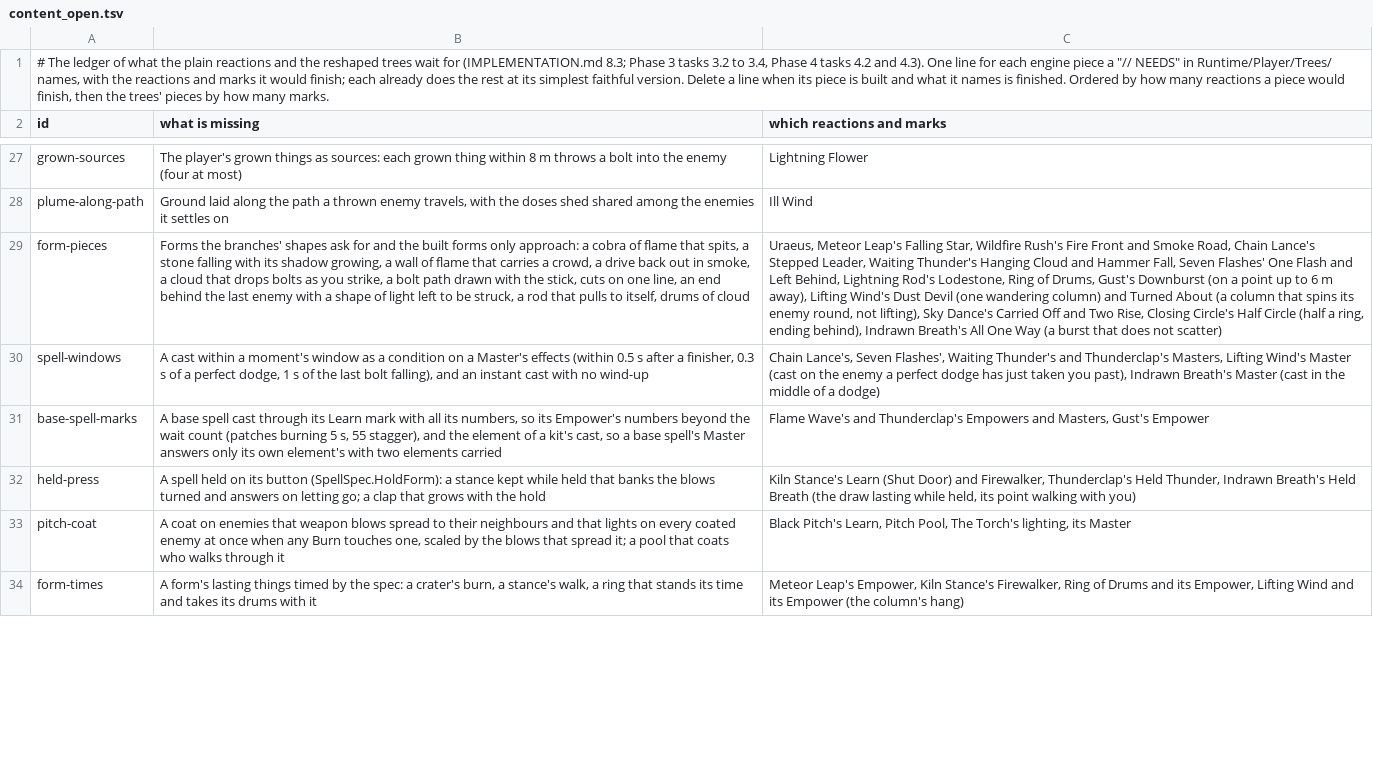
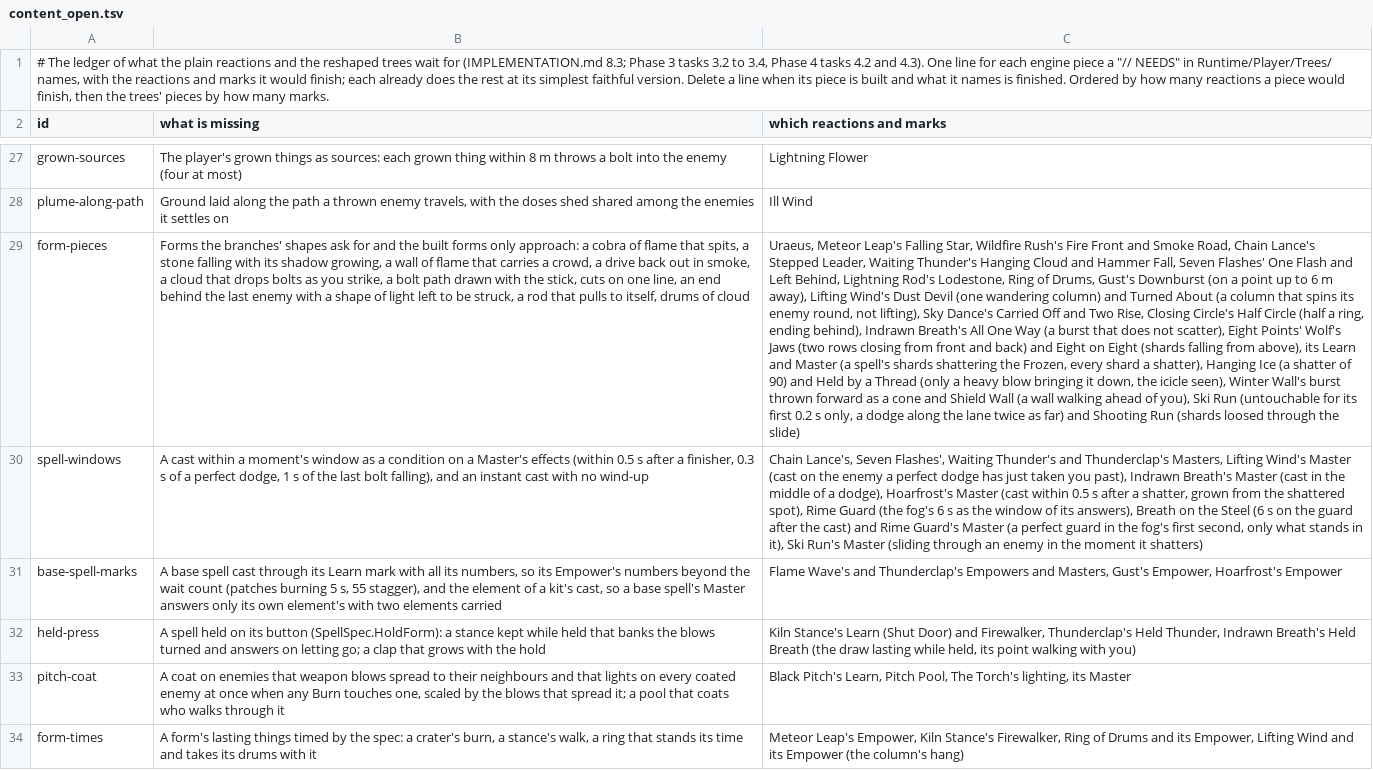
Before and after one commit to Rohanp725/Project-Clover, a TSV file: docs/design/steel/content_open.tsv, drawn as a sheet; only a part is shown, gaps mark what is left out; the diff covers the shown part only; the diff names each change by its address in the sheet, - before the commit and + after, or states it on an @@ line.

```diff
--- a/docs/design/steel/content_open.tsv
+++ b/docs/design/steel/content_open.tsv
-C29 (which reactions and marks): …does not scatter)
+C29 (which reactions and marks): …does not scatter), Eight Points' Wolf's Jaws (two rows closing from front and back) and Eight on Eight (shards falling from above), its Learn and Master (a spell's shards shattering the Frozen, every shard a shatter), Hanging Ice (a shatter of 90) and Held by a Thread (only a heavy blow bringing it down, the icicle seen), Winter Wall's burst thrown forward as a cone and Shield Wall (a wall walking ahead of you), Ski Run (untouchable for its first 0.2 s only, a dodge along the lane twice as far) and Shooting Run (shards loosed through the slide)
-C30 (which reactions and marks): …of a dodge)
+C30 (which reactions and marks): …of a dodge), Hoarfrost's Master (cast within 0.5 s after a shatter, grown from the shattered spot), Rime Guard (the fog's 6 s as the window of its answers), Breath on the Steel (6 s on the guard after the cast) and Rime Guard's Master (a perfect guard in the fog's first second, only what stands in it), Ski Run's Master (sliding through an enemy in the moment it shatters)
-C31 (which reactions and marks): …Masters, Gust's Empower
+C31 (which reactions and marks): …Masters, Gust's Empower, Hoarfrost's Empower
```
Also changed, not shown: 2 added rows and 8 edited cells elsewhere in this file, 11 other files.
